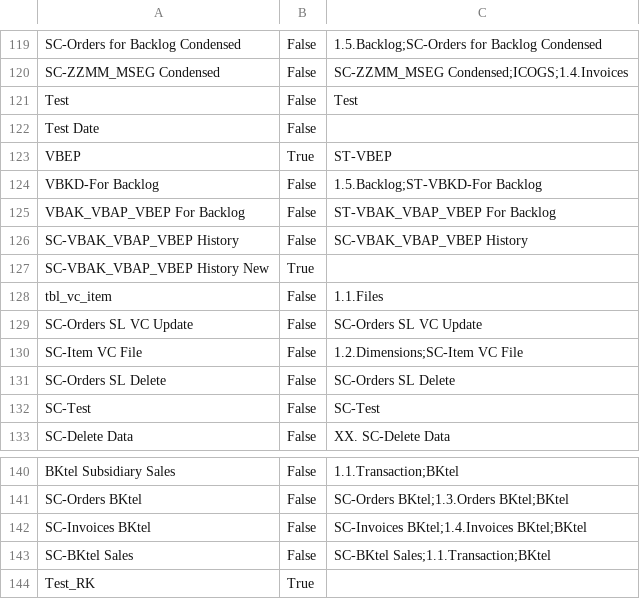
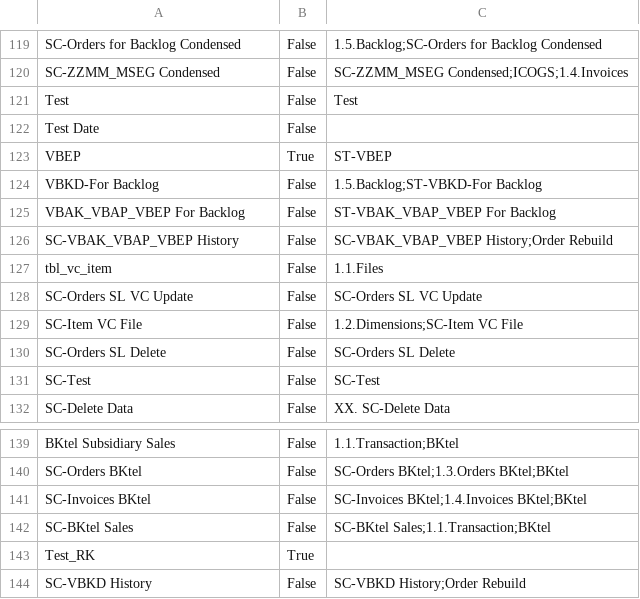
Before and after one commit to Centelli/40-Sales, a CSV file: 90 - Sales/90 - Sales Source list.csv, drawn as a sheet; only a part is shown, gaps mark what is left out.

```diff
--- a/90 - Sales/90 - Sales Source list.csv
+++ b/90 - Sales/90 - Sales Source list.csv
@@ -125,4 +125,3 @@ VBKD-For Backlog,False,1.5.Backlog;ST-VBKD-For Backlog
 VBAK_VBAP_VBEP For Backlog,False,ST-VBAK_VBAP_VBEP For Backlog
-SC-VBAK_VBAP_VBEP History,False,SC-VBAK_VBAP_VBEP History
-SC-VBAK_VBAP_VBEP History New,True,
+SC-VBAK_VBAP_VBEP History,False,SC-VBAK_VBAP_VBEP History;Order Rebuild
 tbl_vc_item,False,1.1.Files
@@ -144 +143,2 @@ SC-BKtel Sales,False,SC-BKtel Sales;1.1.Transaction;BKtel
 Test_RK,True,
+SC-VBKD History,False,SC-VBKD History;Order Rebuild
```
Also changed, not shown: 90 - Sales/90 - Sales Source columns.csv.
